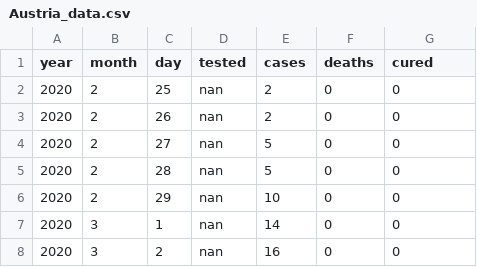
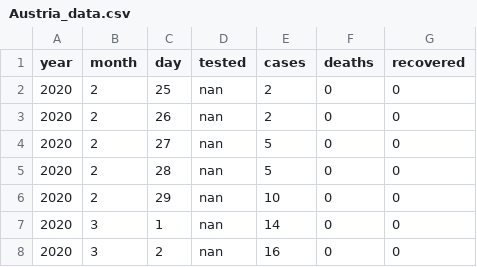
Before and after one commit to Starvexx/CoViDa, a CSV file: Austria_data.csv, drawn as a sheet; only a part is shown.

```diff
--- a/Austria_data.csv
+++ b/Austria_data.csv
@@ -1,2 +1,2 @@
-year, month, day, tested, cases, deaths, cured
+year, month, day, tested, cases, deaths, recovered
 2020, 2, 25, nan, 2, 0, 0
```
Also changed, not shown: 1 other file.
